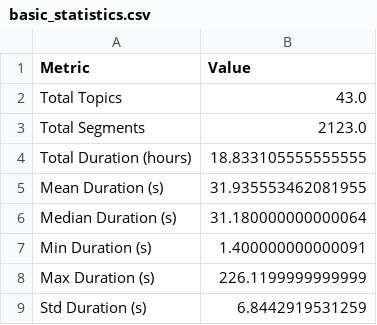
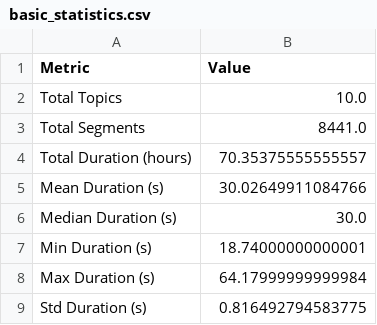
Before and after one commit to TranBaDat2607/Speech_to_text, a CSV file: eda/outputs/basic_statistics.csv, drawn as a sheet.

```diff
--- a/eda/outputs/basic_statistics.csv
+++ b/eda/outputs/basic_statistics.csv
@@ -1,9 +1,9 @@
 Metric,Value
-Total Topics,43.0
-Total Segments,2123.0
-Total Duration (hours),18.833105555555555
-Mean Duration (s),31.935553462081955
-Median Duration (s),31.180000000000064
-Min Duration (s),1.400000000000091
-Max Duration (s),226.1199999999999
-Std Duration (s),6.8442919531259
+Total Topics,10.0
+Total Segments,8441.0
+Total Duration (hours),70.35375555555557
+Mean Duration (s),30.02649911084766
+Median Duration (s),30.0
+Min Duration (s),18.74000000000001
+Max Duration (s),64.17999999999984
+Std Duration (s),0.816492794583775
```
Also changed, not shown: eda/outputs/topic_statistics.csv, 17 other files.
